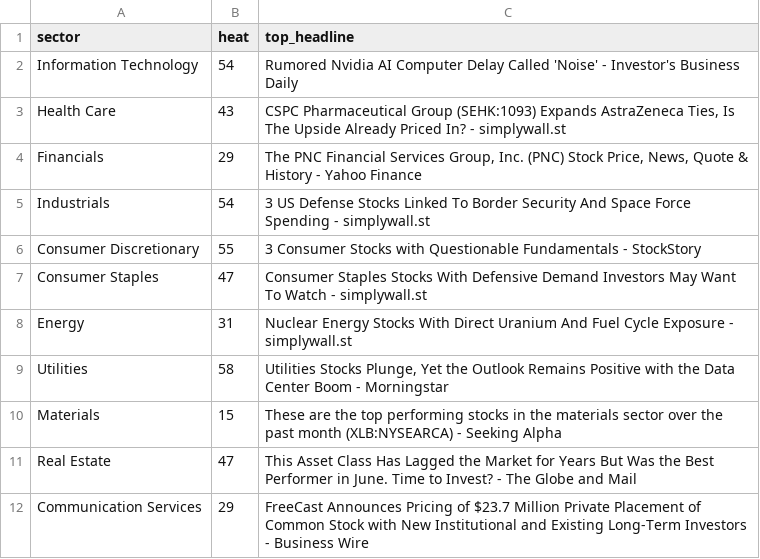
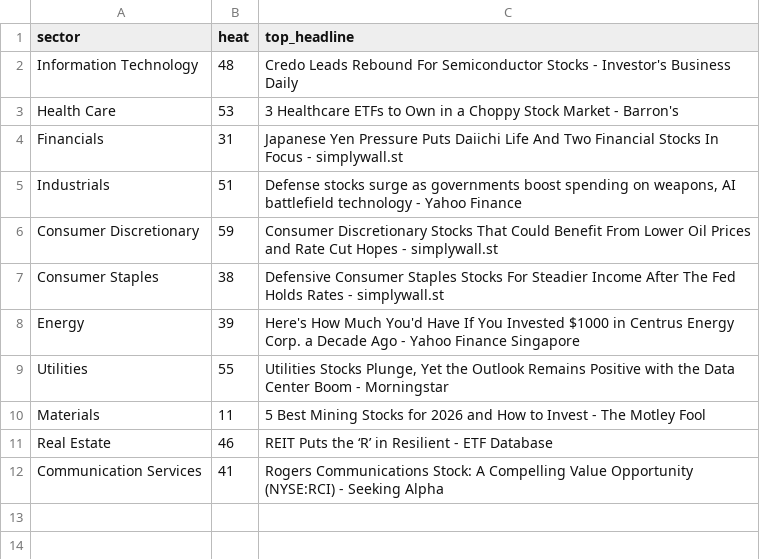
Before and after one commit to ArnaudVarela/TradingScan, a CSV file: dashboard/public/sector_heat_gics.csv, drawn as a sheet.

```diff
--- a/dashboard/public/sector_heat_gics.csv
+++ b/dashboard/public/sector_heat_gics.csv
@@ -1,12 +1,12 @@
 sector,heat,top_headline
-Information Technology,54,Rumored Nvidia AI Computer Delay Called 'Noise' - Investor's Business Daily
-Health Care,43,"CSPC Pharmaceutical Group (SEHK:1093) Expands AstraZeneca Ties, Is The Upside Already Priced In? - simplywall.st"
-Financials,29,"The PNC Financial Services Group, Inc. (PNC) Stock Price, News, Quote & History - Yahoo Finance"
-Industrials,54,3 US Defense Stocks Linked To Border Security And Space Force Spending - simplywall.st
-Consumer Discretionary,55,3 Consumer Stocks with Questionable Fundamentals - StockStory
-Consumer Staples,47,Consumer Staples Stocks With Defensive Demand Investors May Want To Watch - simplywall.st
-Energy,31,Nuclear Energy Stocks With Direct Uranium And Fuel Cycle Exposure - simplywall.st
-Utilities,58,"Utilities Stocks Plunge, Yet the Outlook Remains Positive with the Data Center Boom - Morningstar"
-Materials,15,These are the top performing stocks in the materials sector over the past month (XLB:NYSEARCA) - Seeking Alpha
-Real Estate,47,This Asset Class Has Lagged the Market for Years But Was the Best Performer in June. Time to Invest? - The Globe and Mail
-Communication Services,29,FreeCast Announces Pricing of $23.7 Million Private Placement of Common Stock with New Institutional and Existing Long-Term Investors - Business Wire
+Information Technology,48,Credo Leads Rebound For Semiconductor Stocks - Investor's Business Daily
+Health Care,53,3 Healthcare ETFs to Own in a Choppy Stock Market - Barron's
+Financials,31,Japanese Yen Pressure Puts Daiichi Life And Two Financial Stocks In Focus - simplywall.st
+Industrials,51,"Defense stocks surge as governments boost spending on weapons, AI battlefield technology - Yahoo Finance"
+Consumer Discretionary,59,Consumer Discretionary Stocks That Could Benefit From Lower Oil Prices and Rate Cut Hopes - simplywall.st
+Consumer Staples,38,Defensive Consumer Staples Stocks For Steadier Income After The Fed Holds Rates - simplywall.st
+Energy,39,Here's How Much You'd Have If You Invested $1000 in Centrus Energy Corp. a Decade Ago - Yahoo Finance Singapore
+Utilities,55,"Utilities Stocks Plunge, Yet the Outlook Remains Positive with the Data Center Boom - Morningstar"
+Materials,11,5 Best Mining Stocks for 2026 and How to Invest - The Motley Fool
+Real Estate,46,REIT Puts the ‘R’ in Resilient - ETF Database
+Communication Services,41,Rogers Communications Stock: A Compelling Value Opportunity (NYSE:RCI) - Seeking Alpha
```
Also changed, not shown: dashboard/public/sector_perf.csv, market_universe.csv, 5 other files.
